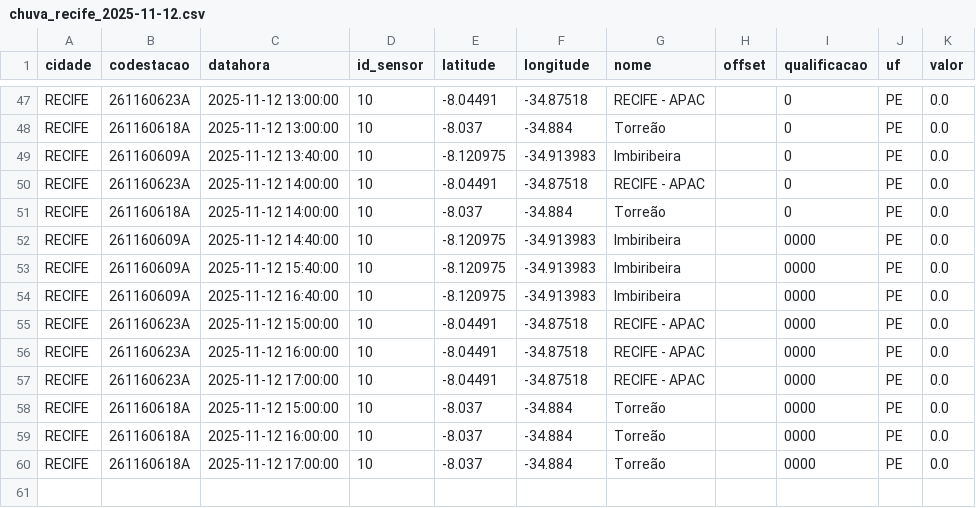
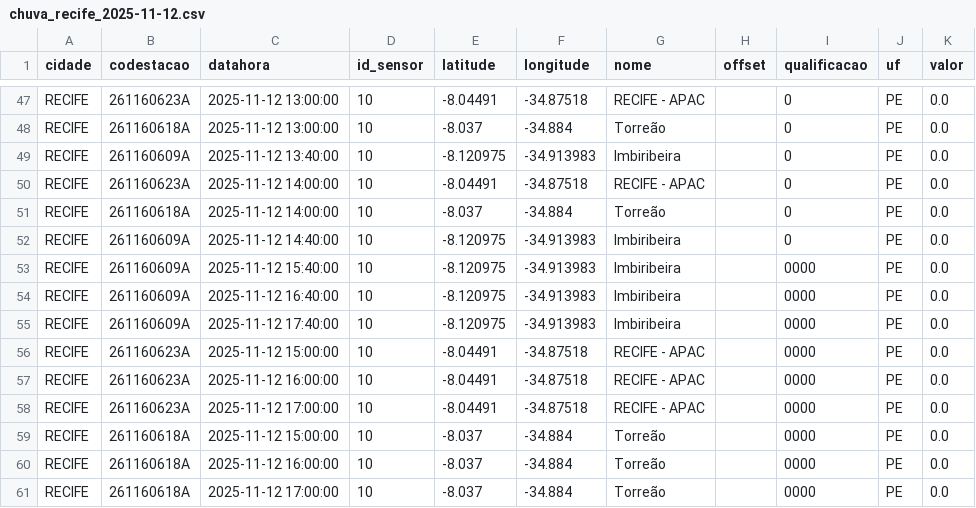
Before and after one commit to RafaellaB/risco-hoje, a CSV file: chuva_recife_2025-11-12.csv, drawn as a sheet; only a part is shown, gaps mark what is left out.

```diff
--- a/chuva_recife_2025-11-12.csv
+++ b/chuva_recife_2025-11-12.csv
@@ -51,5 +51,6 @@ RECIFE,261160623A,2025-11-12 14:00:00,10,-8.04491,-34.87518,RECIFE - APAC,,0,PE,
 RECIFE,261160618A,2025-11-12 14:00:00,10,-8.037,-34.884,Torreão,,0,PE,0.0
-RECIFE,261160609A,2025-11-12 14:40:00,10,-8.120975,-34.913983,Imbiribeira,,0000,PE,0.0
+RECIFE,261160609A,2025-11-12 14:40:00,10,-8.120975,-34.913983,Imbiribeira,,0,PE,0.0
 RECIFE,261160609A,2025-11-12 15:40:00,10,-8.120975,-34.913983,Imbiribeira,,0000,PE,0.0
 RECIFE,261160609A,2025-11-12 16:40:00,10,-8.120975,-34.913983,Imbiribeira,,0000,PE,0.0
+RECIFE,261160609A,2025-11-12 17:40:00,10,-8.120975,-34.913983,Imbiribeira,,0000,PE,0.0
 RECIFE,261160623A,2025-11-12 15:00:00,10,-8.04491,-34.87518,RECIFE - APAC,,0000,PE,0.0
```
